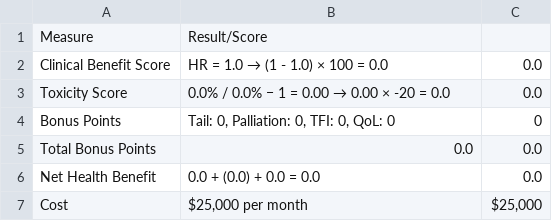
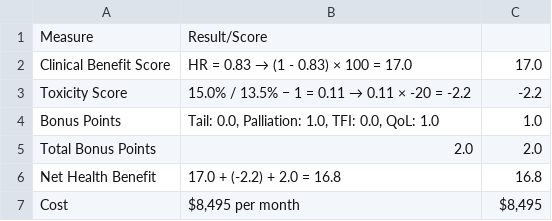
Before and after one commit to fuchsfranklin/multi-agentic-scorecard-creation, a CSV file: results/multi_agentic/multi_agentic_scorecard_Enzalutamide_Versus_Placebo_After_Chemotherapy_in_Metastatic_Adenocarcinoma_of_Prostate.csv, drawn as a sheet.

```diff
--- a/results/multi_agentic/multi_agentic_scorecard_Enzalutamide_Versus_Placebo_After_Chemotherapy_in_Metastatic_Adenocarcinoma_of_Prostate.csv
+++ b/results/multi_agentic/multi_agentic_scorecard_Enzalutamide_Versus_Placebo_After_Chemotherapy_in_Metastatic_Adenocarcinoma_of_Prostate.csv
@@ -1,7 +1,7 @@
 Measure,Result/Score,
-Clinical Benefit Score,HR = 1.0 → (1 - 1.0) × 100 = 0.0,0.0
-Toxicity Score,0.0% / 0.0% − 1 = 0.00 → 0.00 × -20 = 0.0,0.0
-Bonus Points,"Tail: 0, Palliation: 0, TFI: 0, QoL: 0",0
-Total Bonus Points,0.0,0.0
-Net Health Benefit,0.0 + (0.0) + 0.0 = 0.0,0.0
-Cost,"$25,000 per month","$25,000"
+Clinical Benefit Score,HR = 0.83 → (1 - 0.83) × 100 = 17.0,17.0
+Toxicity Score,15.0% / 13.5% − 1 = 0.11 → 0.11 × -20 = -2.2,-2.2
+Bonus Points,"Tail: 0.0, Palliation: 1.0, TFI: 0.0, QoL: 1.0",1.0
+Total Bonus Points,2.0,2.0
+Net Health Benefit,17.0 + (-2.2) + 2.0 = 16.8,16.8
+Cost,"$8,495 per month","$8,495"
```
Also changed, not shown: results/multi_agentic/multi_agentic_scorecard_Ibrutinib_Versus_Chlorambucil_As_Initial_Therapy_for_Chronic_Lymphocytic_Leukemia.csv, results/rag_llm/rag_llm_scorecard_Enzalutamide_Versus_Placebo_After_Chemotherapy_in_Metastatic_Adenocarcinoma_of_Prostate.csv, 34 other files.
